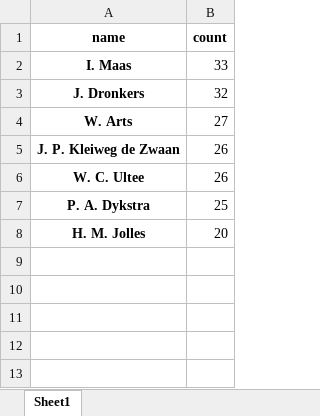
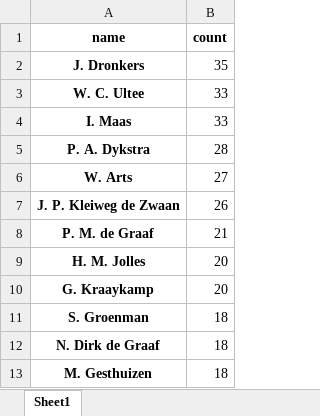
Before and after one commit to jossl95/menm_centennial_anniversary, an Excel workbook: tables/most_published_authors.xlsx, sheet Sheet1, drawn as a sheet; values as stored, in another font and other column widths than the file's, no borders; removed rows and columns are numbered as before the commit, all else as after; the diff names each change by its address in the sheet, - before the commit and + after, or states it on an @@ line.

```diff
--- a/tables/most_published_authors.xlsx (sheet Sheet1)
+++ b/tables/most_published_authors.xlsx (sheet Sheet1)
+row 2: J. Dronkers | 35
+row 3: W. C. Ultee | 33
-row 3: J. Dronkers | 32
+row 5: P. A. Dykstra | 28
-row 6: W. C. Ultee | 26
-row 7: P. A. Dykstra | 25
+row 8: P. M. de Graaf | 21
+row 10: G. Kraaykamp | 20
+row 11: S. Groenman | 18
+row 12: N. Dirk de Graaf | 18
+row 13: M. Gesthuizen | 18
```
Also changed, not shown: tables/author_counts.xlsx, tables/page_counts.xlsx, 20 other files.
